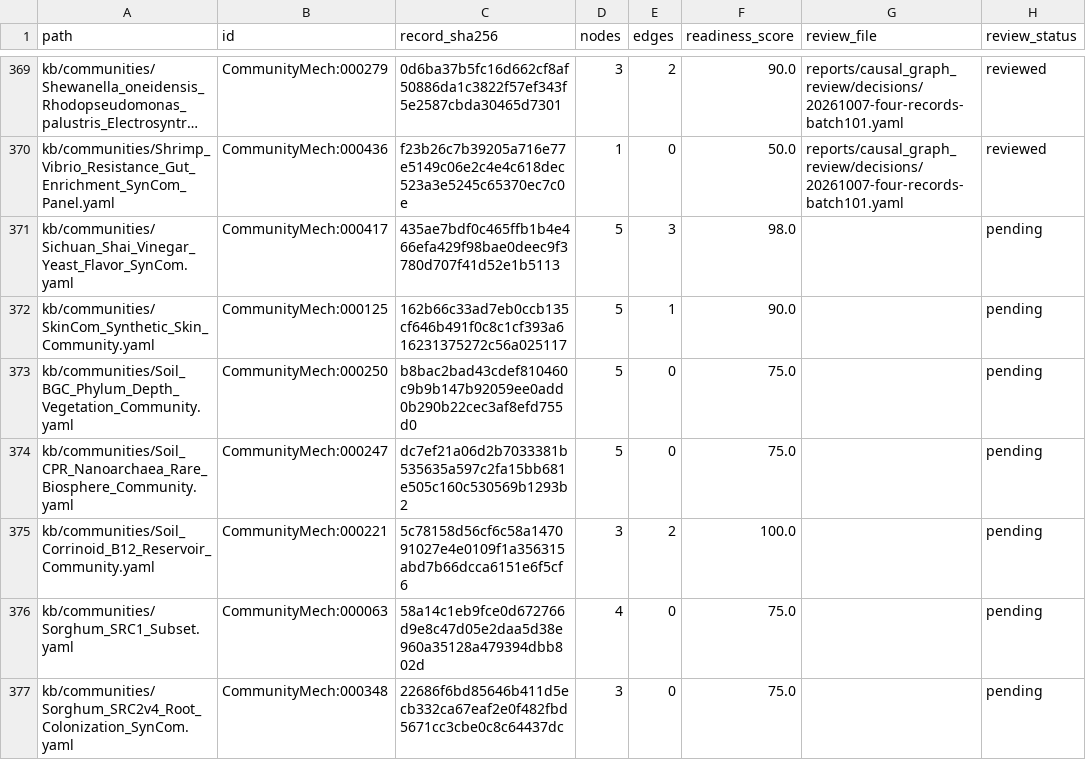
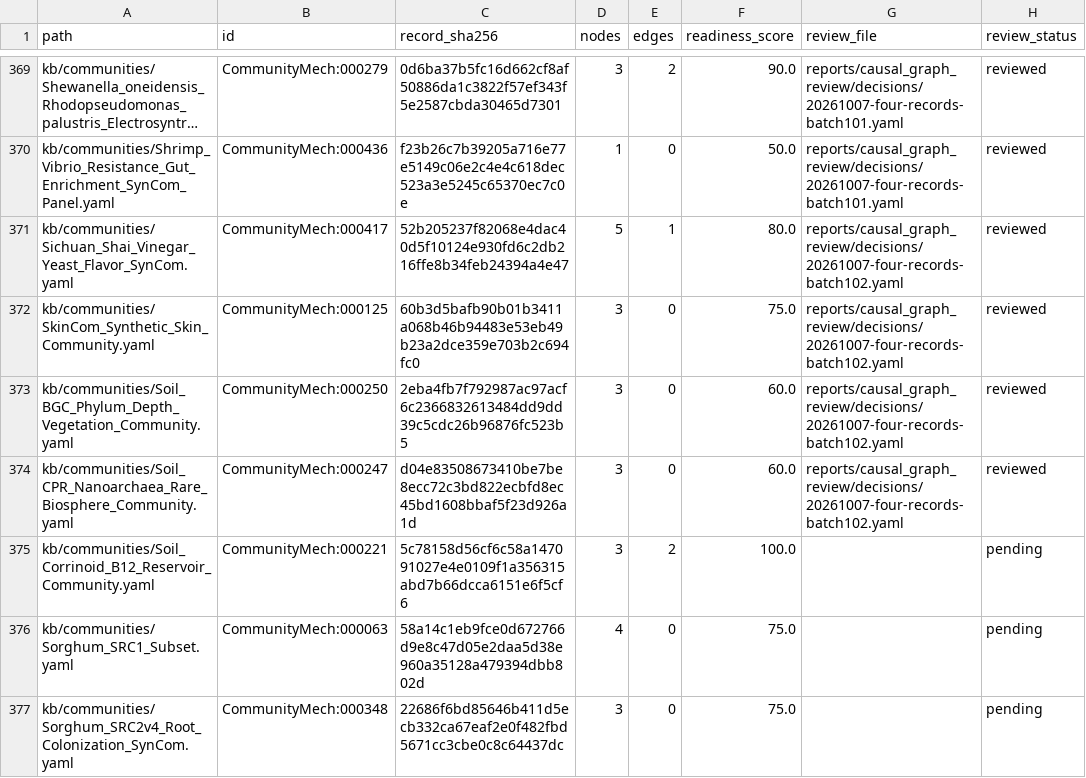
Before and after one commit to CultureBotAI/CommunityMech, a TSV file: reports/causal_graph_review/inventory.tsv, drawn as a sheet; only a part is shown, gaps mark what is left out; long unchanged cells end in …; the diff names each change by its address in the sheet, - before the commit and + after, or states it on an @@ line.

Commit message:
Separate observations from inferred mechanisms (batch102)

```diff
--- a/reports/causal_graph_review/inventory.tsv
+++ b/reports/causal_graph_review/inventory.tsv
-C371 (record_sha256): 435ae7bdf0c465ffb1b4e466efa429f98bae0deec9f3780d707f41d52e1b5113
+C371 (record_sha256): 52b205237f82068e4dac40d5f10124e930fd6c2db216ffe8b34feb24394a4e47
-E371 (edges): 3
+E371 (edges): 1
-F371 (readiness_score): 98.0
+F371 (readiness_score): 80.0
-G371:G374 (review_file): (empty)
+G371:G374 (review_file): reports/causal_graph_review/decisions/20261007-four-records-batch102.yaml
-H371:H374 (review_status): pending
+H371:H374 (review_status): reviewed
-C372 (record_sha256): 162b66c33ad7eb0ccb135cf646b491f0c8c1cf393a616231375272c56a025117
+C372 (record_sha256): 60b3d5bafb90b01b3411a068b46b94483e53eb49b23a2dce359e703b2c694fc0
-D372:D374 (nodes): 5
+D372:D374 (nodes): 3
-E372 (edges): 1
+E372 (edges): 0
-F372 (readiness_score): 90.0
+F372 (readiness_score): 75.0
-C373 (record_sha256): b8bac2bad43cdef810460c9b9b147b92059ee0add0b290b22cec3af8efd755d0
+C373 (record_sha256): 2eba4fb7f792987ac97acf6c2366832613484dd9dd39c5cdc26b96876fc523b5
-F373:F374 (readiness_score): 75.0
+F373:F374 (readiness_score): 60.0
-C374 (record_sha256): dc7ef21a06d2b7033381b535635a597c2fa15bb681e505c160c530569b1293b2
+C374 (record_sha256): d04e83508673410be7be8ecc72c3bd822ecbfd8ec45bd1608bbaf5f23d926a1d
```
Also changed, not shown: 20 other files.
